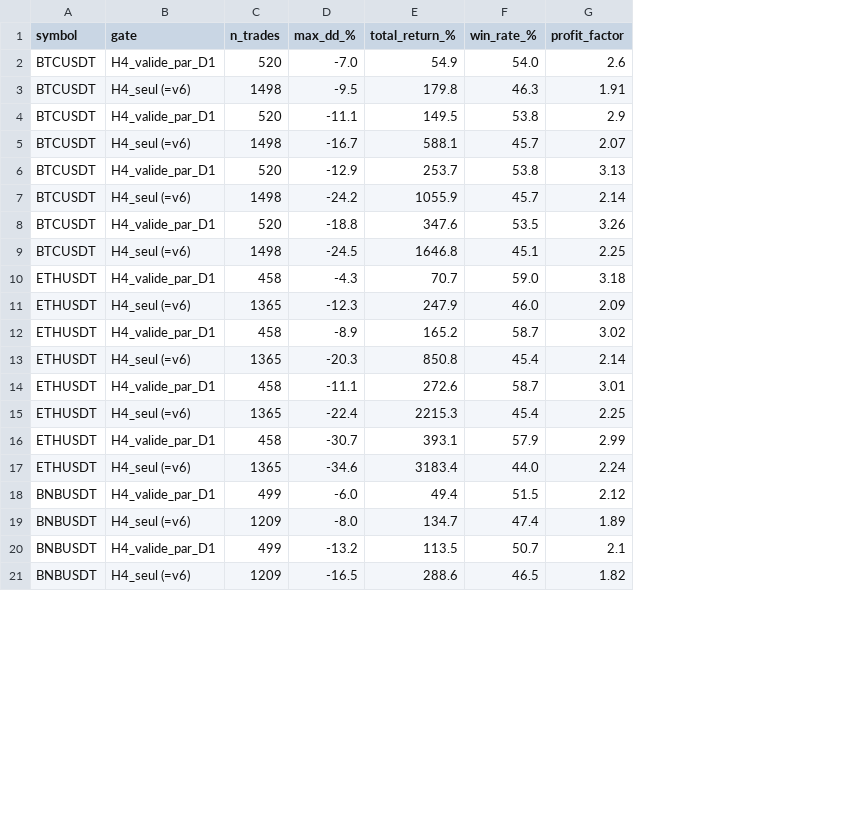
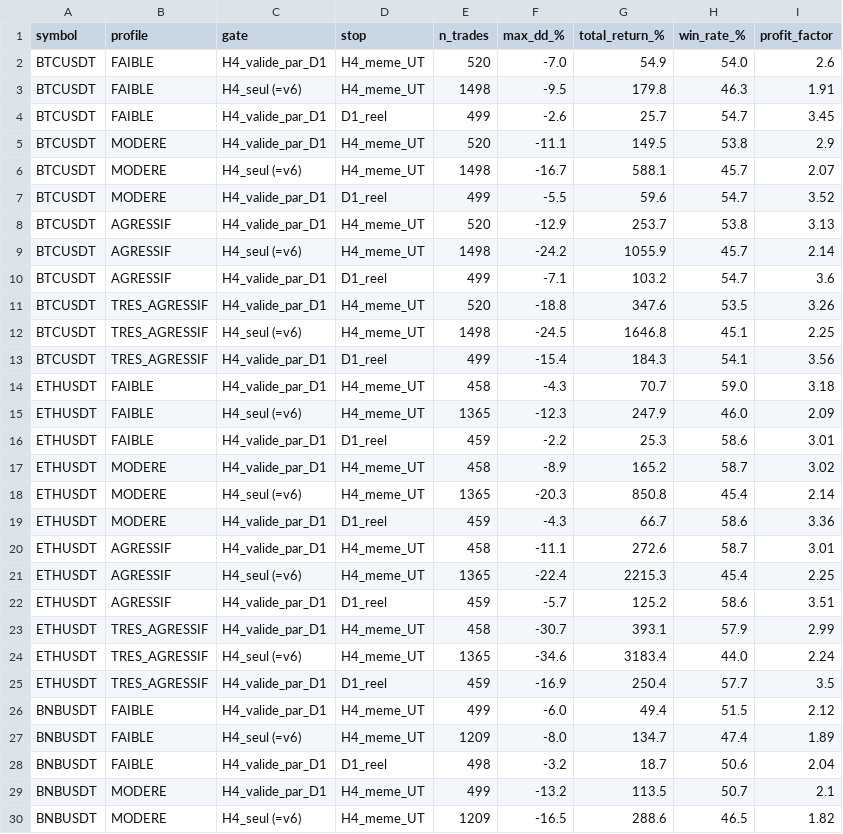
Before and after one commit to emilesbr/emile, a CSV file: phase2_v7_mtf_results.csv, drawn as a sheet; only a part is shown; addresses are those after the commit; the diff covers the shown part only; the diff names each change by its address in the sheet, - before the commit and + after, or states it on an @@ line.

```diff
--- a/phase2_v7_mtf_results.csv
+++ b/phase2_v7_mtf_results.csv
+column B (profile), rows 2-3: FAIBLE | FAIBLE; rows 5-6: MODERE | MODERE; rows 8-9: AGRESSIF | AGRESSIF; rows 11-12: TRES_AGRESSIF | TRES_AGRESSIF; rows 14-15: FAIBLE | FAIBLE; rows 17-18: MODERE | MODERE; rows 20-21: AGRESSIF | AGRESSIF; rows 23-24: TRES_AGRESSIF | TRES_AGRESSIF; rows 26-27: FAIBLE | FAIBLE; rows 29-30: MODERE | MODERE
+column D (stop), rows 2-3: H4_meme_UT | H4_meme_UT; rows 5-6: H4_meme_UT | H4_meme_UT; rows 8-9: H4_meme_UT | H4_meme_UT; rows 11-12: H4_meme_UT | H4_meme_UT; rows 14-15: H4_meme_UT | H4_meme_UT; rows 17-18: H4_meme_UT | H4_meme_UT; rows 20-21: H4_meme_UT | H4_meme_UT; rows 23-24: H4_meme_UT | H4_meme_UT; rows 26-27: H4_meme_UT | H4_meme_UT; rows 29-30: H4_meme_UT | H4_meme_UT
+row 4: BTCUSDT | FAIBLE | H4_valide_par_D1 | D1_reel | 499 | -2.6 | 25.7 | 54.7 | 3.45
+row 7: BTCUSDT | MODERE | H4_valide_par_D1 | D1_reel | 499 | -5.5 | 59.6 | 54.7 | 3.52
+row 10: BTCUSDT | AGRESSIF | H4_valide_par_D1 | D1_reel | 499 | -7.1 | 103.2 | 54.7 | 3.6
+row 13: BTCUSDT | TRES_AGRESSIF | H4_valide_par_D1 | D1_reel | 499 | -15.4 | 184.3 | 54.1 | 3.56
+row 16: ETHUSDT | FAIBLE | H4_valide_par_D1 | D1_reel | 459 | -2.2 | 25.3 | 58.6 | 3.01
+row 19: ETHUSDT | MODERE | H4_valide_par_D1 | D1_reel | 459 | -4.3 | 66.7 | 58.6 | 3.36
+row 22: ETHUSDT | AGRESSIF | H4_valide_par_D1 | D1_reel | 459 | -5.7 | 125.2 | 58.6 | 3.51
+row 25: ETHUSDT | TRES_AGRESSIF | H4_valide_par_D1 | D1_reel | 459 | -16.9 | 250.4 | 57.7 | 3.5
+row 28: BNBUSDT | FAIBLE | H4_valide_par_D1 | D1_reel | 498 | -3.2 | 18.7 | 50.6 | 2.04
```
Also changed, not shown: 7 added rows elsewhere in this file, 4 other files.
